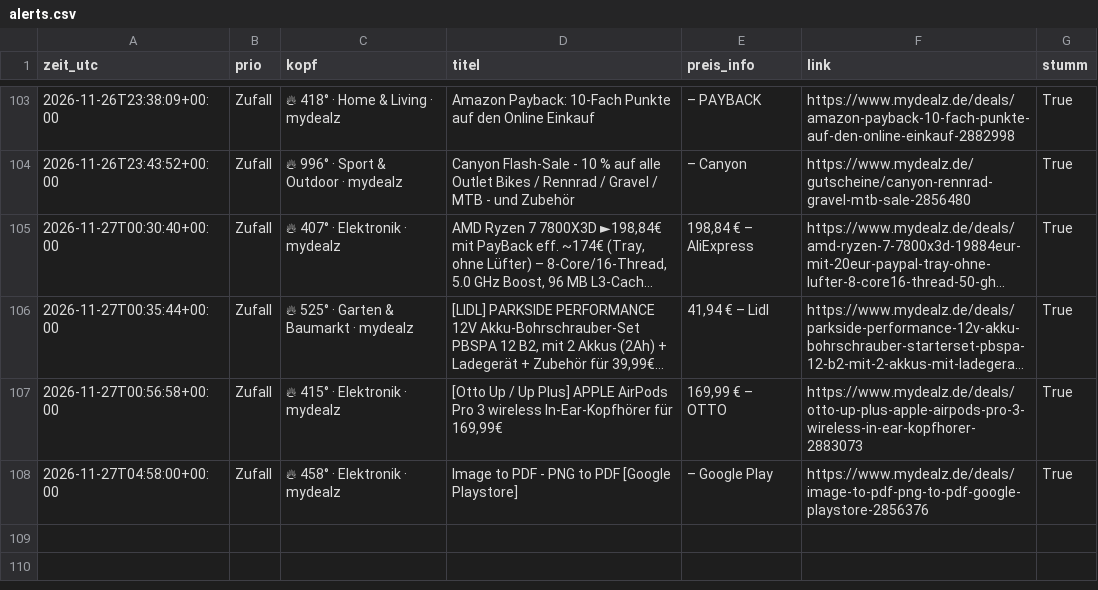
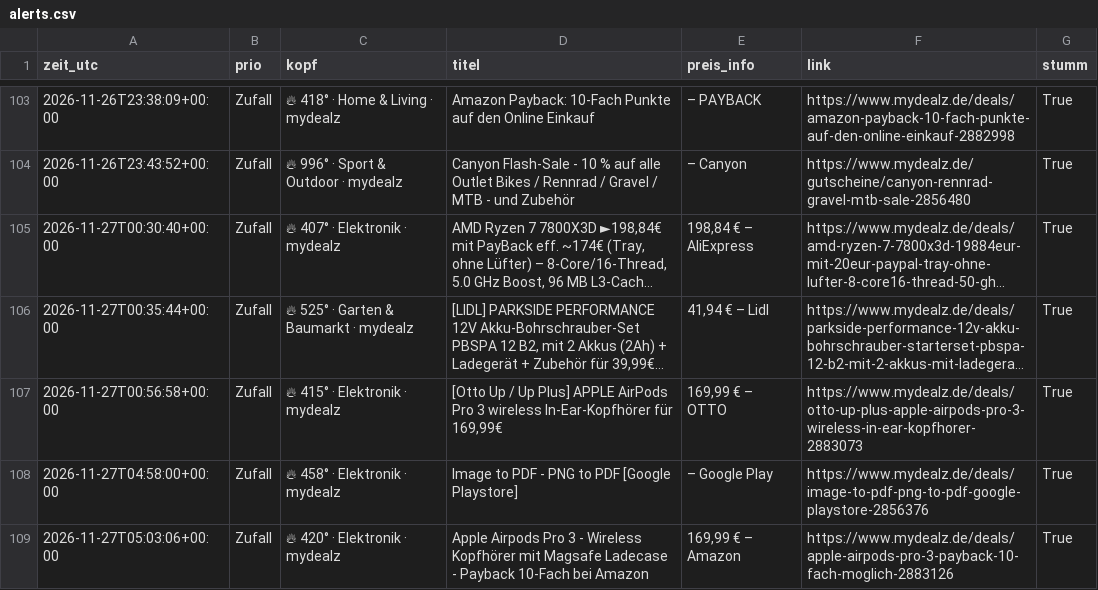
Before and after one commit to duchidachi/black-week-deal-bot, a CSV file: alerts.csv, drawn as a sheet; only a part is shown, gaps mark what is left out; long unchanged cells end in ….

```diff
--- a/alerts.csv
+++ b/alerts.csv
@@ -108 +108,2 @@ zeit_utc,prio,kopf,titel,preis_info,link,stumm
 2026-11-27T04:58:00+00:00,Zufall,🔥 458° · Elektronik · mydealz,Image to PDF - PNG to PDF [Google Playstore],– Google Play,https://www.mydealz.de/deals/image-to-pdf-png-to-pdf-google-playstore-2856376,True
+2026-11-27T05:03:06+00:00,Zufall,🔥 420° · Elektronik · mydealz,Apple Airpods Pro 3 - Wireless Kopfhörer mit Magsafe Ladecase - Payback 10-Fach bei Amazon,"169,99 € – Amazon",https://www.mydealz.de/deals/apple-airpods-pro-3-payback-10-fach-moglich-2883126,True
```
Also changed, not shown: 1 other file.
